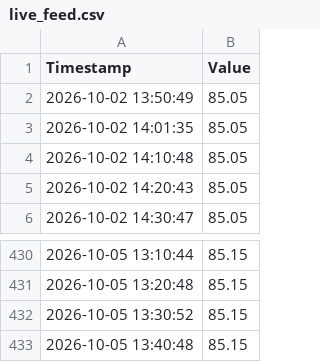
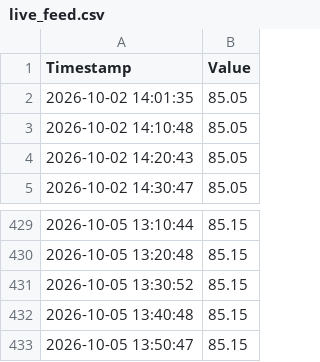
Before and after one commit to jeraldseet/gatun-lake-live-monitor-v2, a CSV file: live_feed.csv, drawn as a sheet; only a part is shown, gaps mark what is left out.

```diff
--- a/live_feed.csv
+++ b/live_feed.csv
@@ -1,3 +1,2 @@
 Timestamp,Value
-2026-10-02 13:50:49,85.05
 2026-10-02 14:01:35,85.05
@@ -433 +432,2 @@ Timestamp,Value
 2026-10-05 13:40:48,85.15
+2026-10-05 13:50:47,85.15
```
